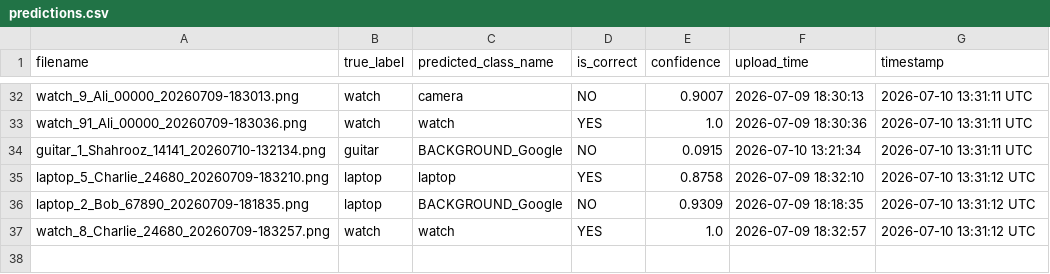
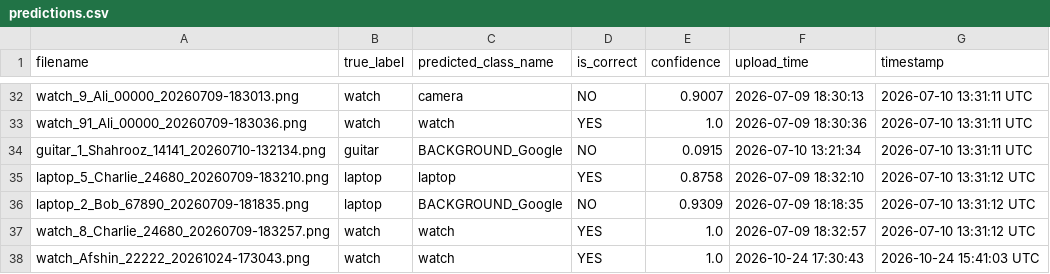
Before and after one commit to Afshinrommel/refund-image-classifier, a CSV file: predictions/predictions.csv, drawn as a sheet; only a part is shown, gaps mark what is left out; the diff names each change by its address in the sheet, - before the commit and + after, or states it on an @@ line.

```diff
--- a/predictions/predictions.csv
+++ b/predictions/predictions.csv
+row 38: watch_Afshin_22222_20261024-173043.png | watch | watch | YES | 1.0 | 2026-10-24 17:30:43 | 2026-10-24 15:41:03 UTC
```
Also changed, not shown: 1 other file.
